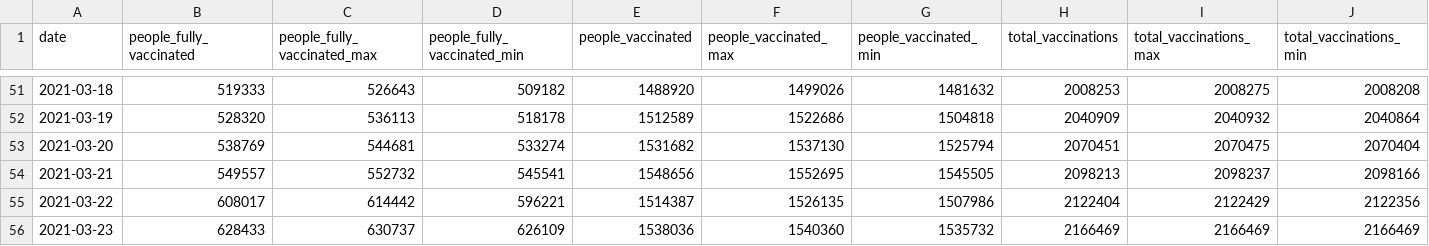
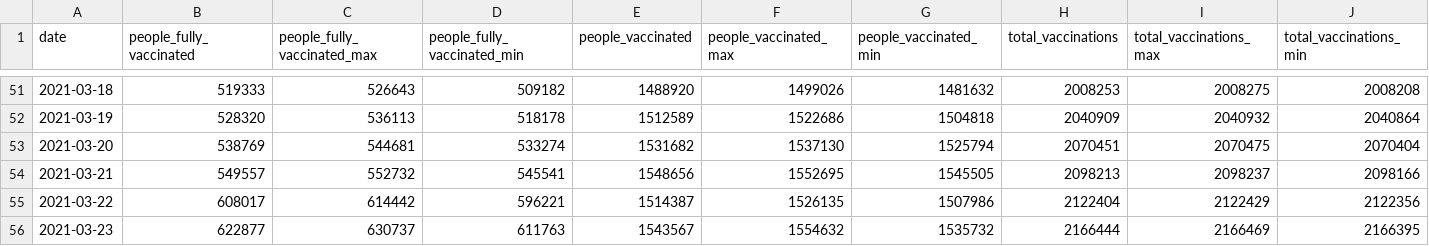
Before and after one commit to Sikerdebaard/vaccinatie-orakel, a CSV file: data/ensemble.csv, drawn as a sheet; only a part is shown, gaps mark what is left out.

```diff
--- a/data/ensemble.csv
+++ b/data/ensemble.csv
@@ -55,2 +55,2 @@ date,people_fully_vaccinated,people_fully_vaccinated_max,people_fully_vaccinated
 2021-03-22,608017,614442,596221,1514387,1526135,1507986,2122404,2122429,2122356
-2021-03-23,628433,630737,626109,1538036,1540360,1535732,2166469,2166469,2166469
+2021-03-23,622877,630737,611763,1543567,1554632,1535732,2166444,2166469,2166395
```
Also changed, not shown: data/estimated_dose_interval.csv, data/models/covid_nl.csv, 7 other files.
